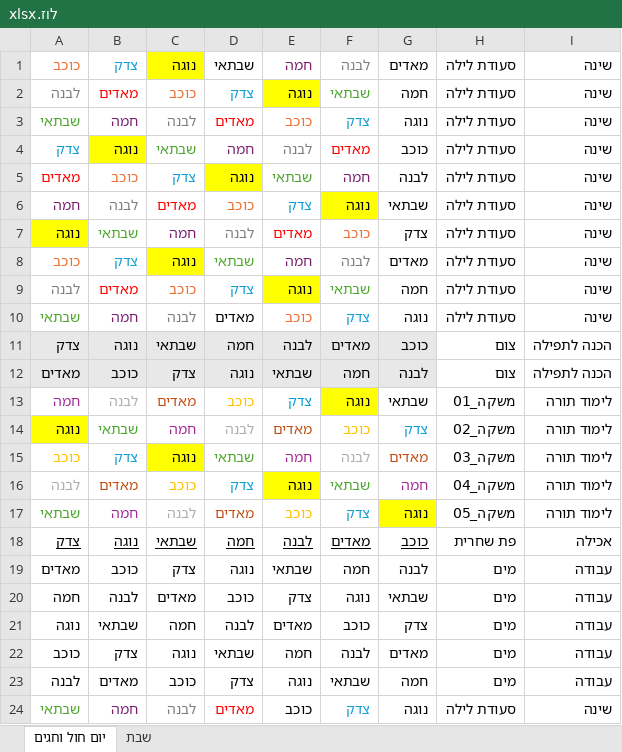
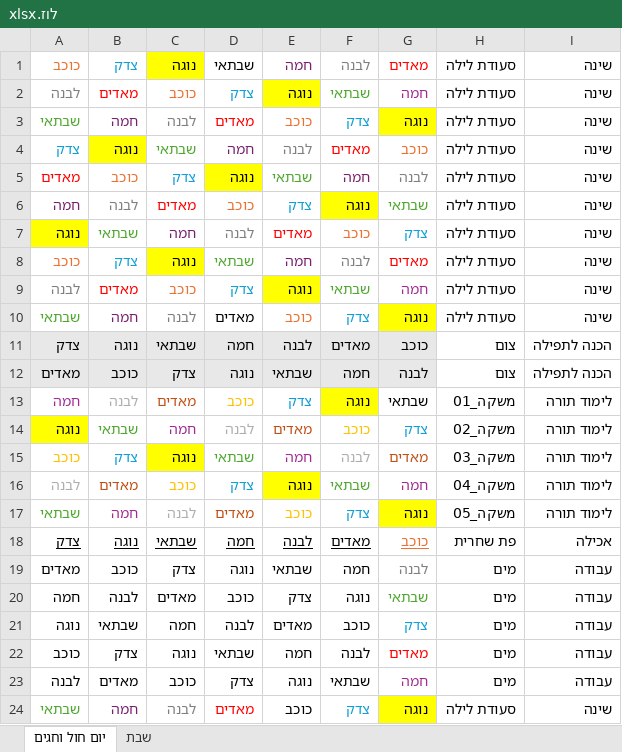
Before and after one commit to simchanaftali669/JClock, an Excel workbook: public/HebrewCommercial13/לוז.xlsx, sheet יום חול וחגים, drawn as a sheet; values as stored, in another font and other column widths than the file's, no borders; the diff names each change by its address in the sheet, - before the commit and + after, or states it on an @@ line.

```diff
--- a/public/HebrewCommercial13/לוז.xlsx (sheet יום חול וחגים)
+++ b/public/HebrewCommercial13/לוז.xlsx (sheet יום חול וחגים)
-G1:G10 bold: off
+G1:G10 bold: on
-G1 text colour: black
+G1 text colour: #FF0000
-G2 text colour: black
+G2 text colour: #A02B93
-G3 fill: none
+G3 fill: #FFFF00
-G4 text colour: black
+G4 text colour: #E97132
-G5 text colour: black
+G5 text colour: #7F7F7F
-G6 text colour: black
+G6 text colour: #4EA72E
-G7 text colour: black
+G7 text colour: #0F9ED5
-G8 text colour: black
+G8 text colour: #FF0000
-G9 text colour: black
+G9 text colour: #A02B93
-G10 fill: none
+G10 fill: #FFFF00
-G18:G24 bold: off
+G18:G24 bold: on
-G18 text colour: black
+G18 text colour: #E97132
-G19 text colour: black
+G19 text colour: #7F7F7F
-G20 text colour: black
+G20 text colour: #4EA72E
-G21 text colour: black
+G21 text colour: #0F9ED5
-G22 text colour: black
+G22 text colour: #FF0000
-G23 text colour: black
+G23 text colour: #A02B93
-G24 fill: none
+G24 fill: #FFFF00
```
Also changed, not shown: 2 other files.
